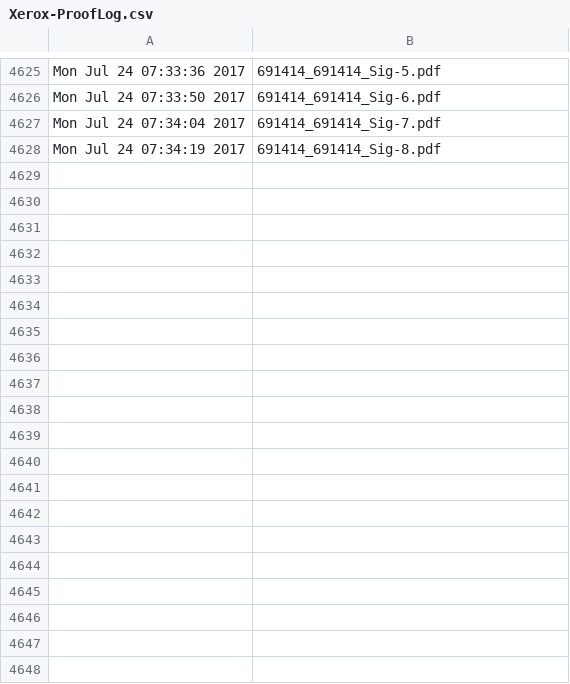
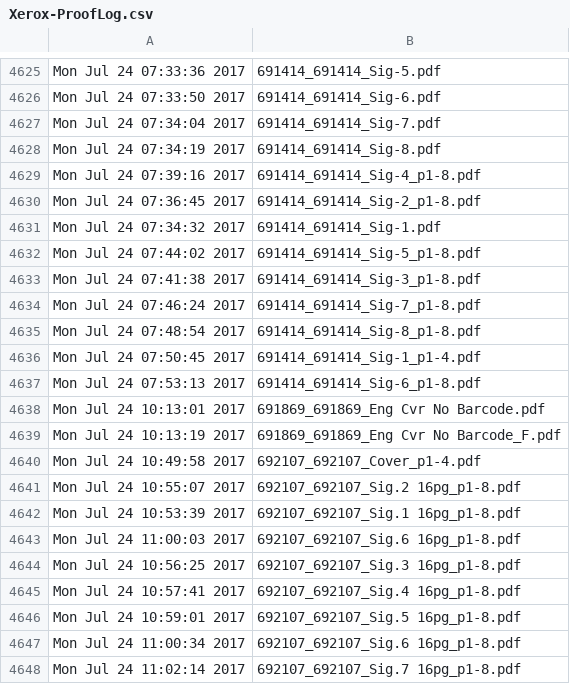
Before and after one commit to McFunston/PythonScheduleTools, a CSV file: Xerox-ProofLog.csv, drawn as a sheet; only a part is shown, gaps mark what is left out; the diff covers the shown part only.

```diff
--- a/Xerox-ProofLog.csv
+++ b/Xerox-ProofLog.csv
@@ -4628 +4628,21 @@ Mon Jul 24 07:34:04 2017,691414_691414_Sig-7.pdf
 Mon Jul 24 07:34:19 2017,691414_691414_Sig-8.pdf
+Mon Jul 24 07:39:16 2017,691414_691414_Sig-4_p1-8.pdf
+Mon Jul 24 07:36:45 2017,691414_691414_Sig-2_p1-8.pdf
+Mon Jul 24 07:34:32 2017,691414_691414_Sig-1.pdf
+Mon Jul 24 07:44:02 2017,691414_691414_Sig-5_p1-8.pdf
+Mon Jul 24 07:41:38 2017,691414_691414_Sig-3_p1-8.pdf
+Mon Jul 24 07:46:24 2017,691414_691414_Sig-7_p1-8.pdf
+Mon Jul 24 07:48:54 2017,691414_691414_Sig-8_p1-8.pdf
+Mon Jul 24 07:50:45 2017,691414_691414_Sig-1_p1-4.pdf
+Mon Jul 24 07:53:13 2017,691414_691414_Sig-6_p1-8.pdf
+Mon Jul 24 10:13:01 2017,691869_691869_Eng Cvr No Barcode.pdf
+Mon Jul 24 10:13:19 2017,691869_691869_Eng Cvr No Barcode_F.pdf
+Mon Jul 24 10:49:58 2017,692107_692107_Cover_p1-4.pdf
+Mon Jul 24 10:55:07 2017,692107_692107_Sig.2 16pg_p1-8.pdf
+Mon Jul 24 10:53:39 2017,692107_692107_Sig.1 16pg_p1-8.pdf
+Mon Jul 24 11:00:03 2017,692107_692107_Sig.6 16pg_p1-8.pdf
+Mon Jul 24 10:56:25 2017,692107_692107_Sig.3 16pg_p1-8.pdf
+Mon Jul 24 10:57:41 2017,692107_692107_Sig.4 16pg_p1-8.pdf
+Mon Jul 24 10:59:01 2017,692107_692107_Sig.5 16pg_p1-8.pdf
+Mon Jul 24 11:00:34 2017,692107_692107_Sig.6 16pg_p1-8.pdf
+Mon Jul 24 11:02:14 2017,692107_692107_Sig.7 16pg_p1-8.pdf
```
Also changed, not shown: 48 added rows elsewhere in this file, PDF-ProofLog.csv, 4 other files.
